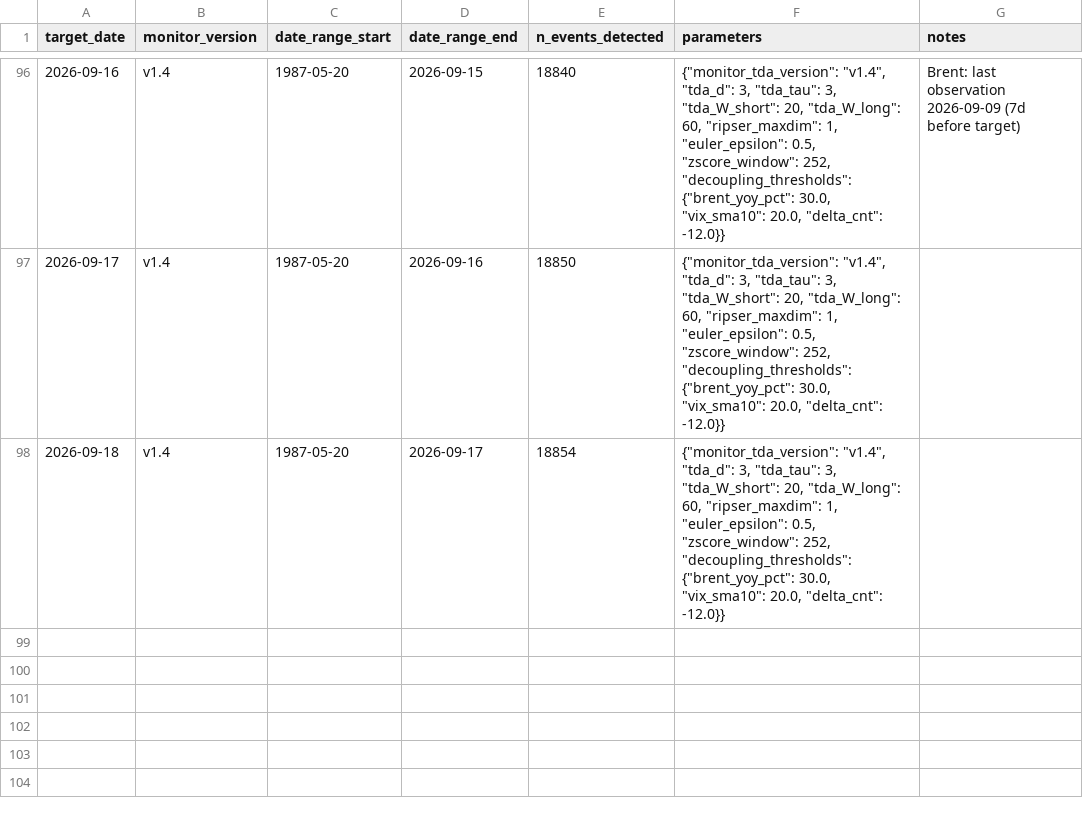
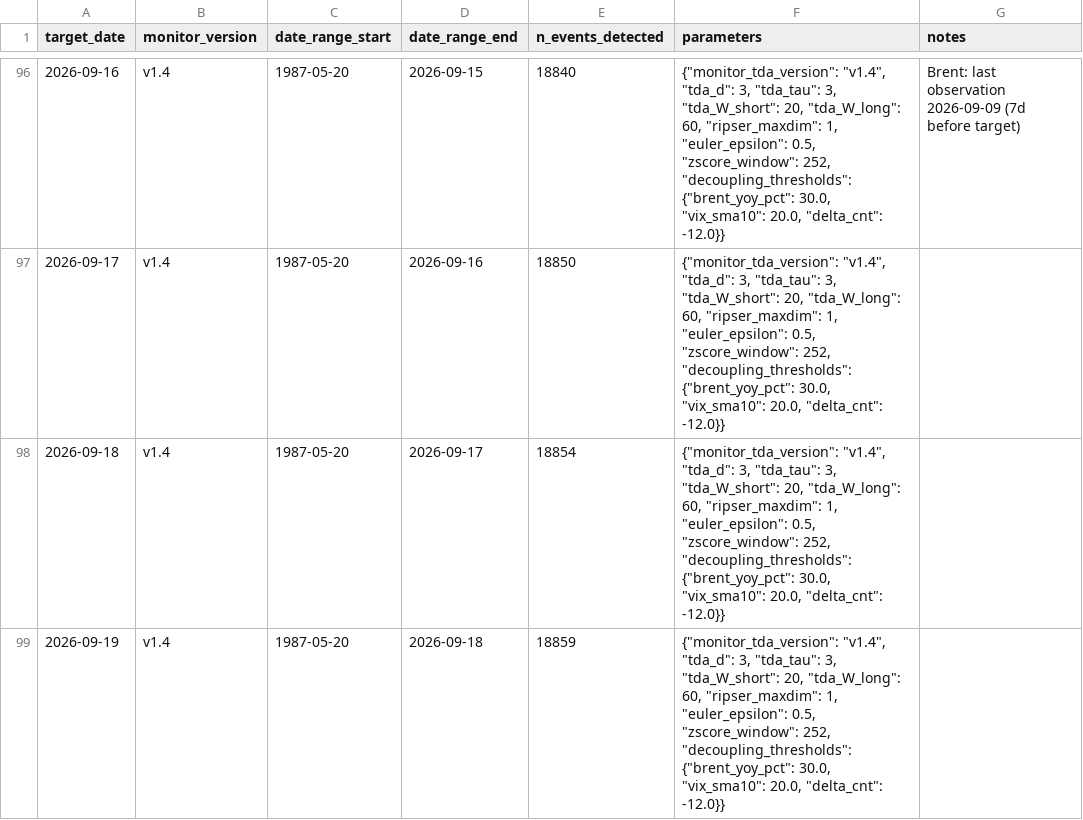
Before and after one commit to keishi-takagi/tda-monitoring, a CSV file: public/run_metadata_public.csv, drawn as a sheet; only a part is shown, gaps mark what is left out; the diff names each change by its address in the sheet, - before the commit and + after, or states it on an @@ line.

```diff
--- a/public/run_metadata_public.csv
+++ b/public/run_metadata_public.csv
+row 99: 2026-09-19 | v1.4 | 1987-05-20 | 2026-09-18 | 18859 | {"monitor_tda_version": "v1.4", "tda_d": 3, "tda_tau": 3, "tda_W_short": 20, "tda_W_long": 60, "ripser_maxdim": 1, "euler_epsilon": 0.5, "zscore_window": 252, "decoupling_thresholds": {"brent_yoy_pct": 30.0, "vix_sma10": 20.0, "delta_cnt": -12.0}}
```
Also changed, not shown: public/decoupling_status.csv, 2 other files.
